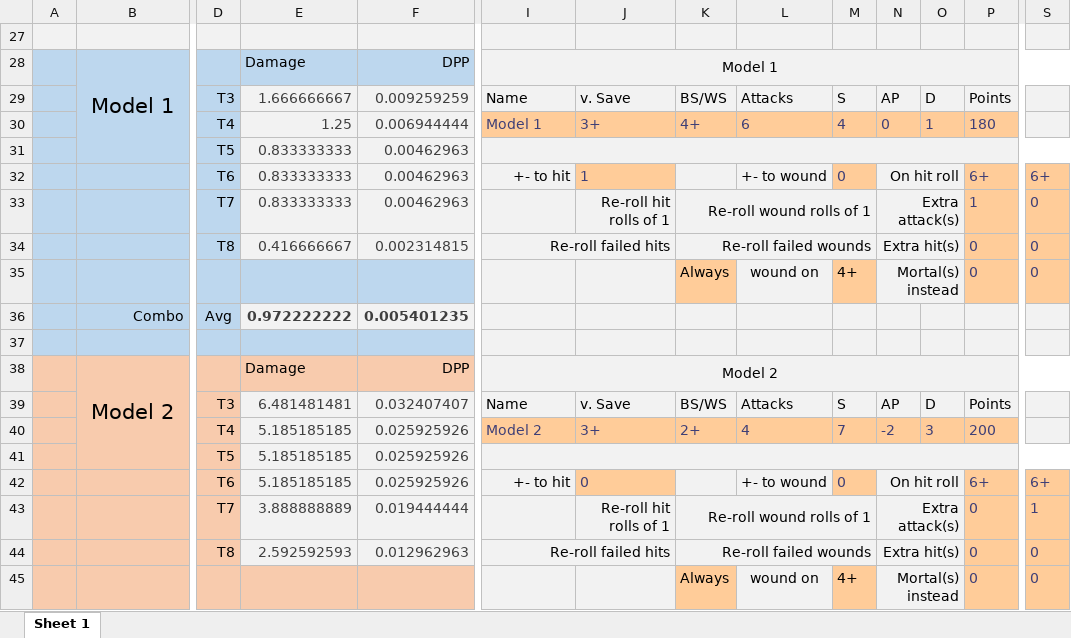
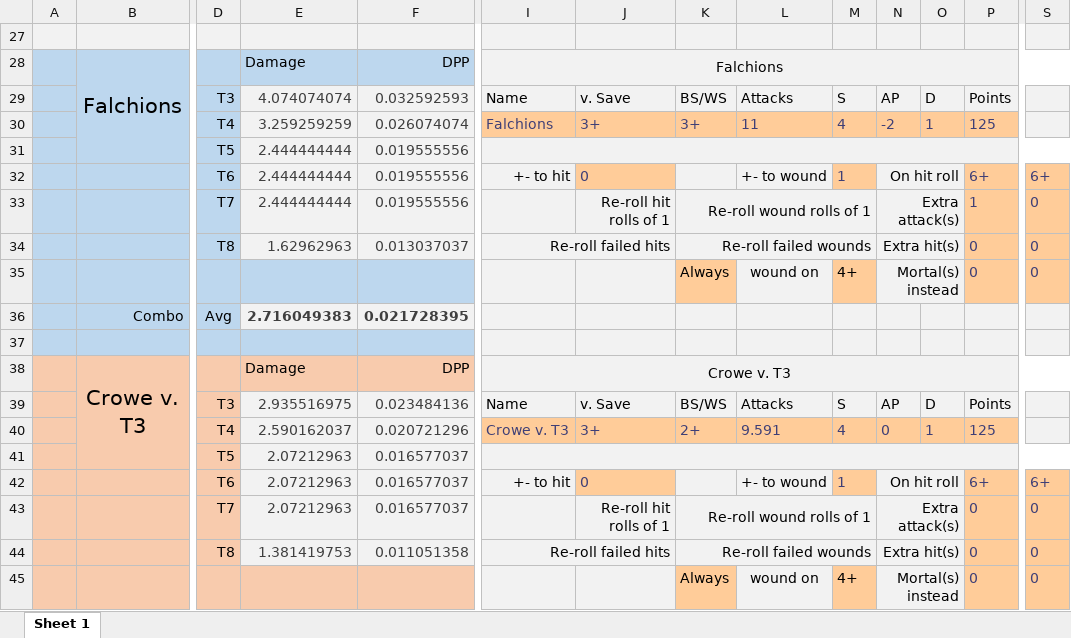
Before and after one commit to nairul/mathhammer, an Excel workbook: mathhammer.xlsx, sheet Sheet 1, drawn as a sheet; only a part is shown, gaps mark what is left out; values as stored, in another font and other column widths than the file's, no borders; charts and pictures not drawn; removed rows and columns are numbered as before the commit, all else as after; rows hold the shown columns only; the diff covers the shown part only; the diff names each change by its address in the sheet, - before the commit and + after, or states it on an @@ line.

```diff
--- a/mathhammer.xlsx (sheet Sheet 1)
+++ b/mathhammer.xlsx (sheet Sheet 1)
-B28: Model 1
+B28: Falchions
-I28: Model 1
+I28: Falchions
-E29: 1.666666667
+E29: 4.074074074
-F29: 0.009259259
+F29: 0.032592593
-row 30:  |  | T4 | 1.25 | 0.006944444 | Model 1 | 3+ | 4+ | 6 | 4 | 0 | 1 | 180
-row 31:  |  | T5 | 0.833333333 | 0.00462963
+row 30:  |  | T4 | 3.259259259 | 0.026074074 | Falchions | 3+ | 3+ | 11 | 4 | -2 | 1 | 125
+row 31:  |  | T5 | 2.444444444 | 0.019555556
-E32:E33: 0.833333333
+E32:E33: 2.444444444
-F32:F33: 0.00462963
+F32:F33: 0.019555556
-J32: 1
+J32: 0
-M32: 0
+M32: 1
-E34: 0.416666667
+E34: 1.62962963
-F34: 0.002314815
+F34: 0.013037037
-E36: 0.972222222
+E36: 2.716049383
-F36: 0.005401235
+F36: 0.021728395
-B38: Model 2
+B38: Crowe v. T3
-I38: Model 2
+I38: Crowe v. T3
-E39: 6.481481481
+E39: 2.935516975
-F39: 0.032407407
+F39: 0.023484136
-row 40:  |  | T4 | 5.185185185 | 0.025925926 | Model 2 | 3+ | 2+ | 4 | 7 | -2 | 3 | 200
-row 41:  |  | T5 | 5.185185185 | 0.025925926
+row 40:  |  | T4 | 2.590162037 | 0.020721296 | Crowe v. T3 | 3+ | 2+ | 9.591 | 4 | 0 | 1 | 125
+row 41:  |  | T5 | 2.07212963 | 0.016577037
-E42: 5.185185185
+E42: 2.07212963
-F42: 0.025925926
+F42: 0.016577037
-M42: 0
+M42: 1
-E43: 3.888888889
+E43: 2.07212963
-F43: 0.019444444
+F43: 0.016577037
-S43: 1
+S43: 0
-E44: 2.592592593
+E44: 1.381419753
-F44: 0.012962963
+F44: 0.011051358
```
Also changed, not shown: 7 added rows, 7 removed rows and 30 edited cells elsewhere in this sheet, formulas that keep their value, hidden cells, charts or pictures, 3 other files.
